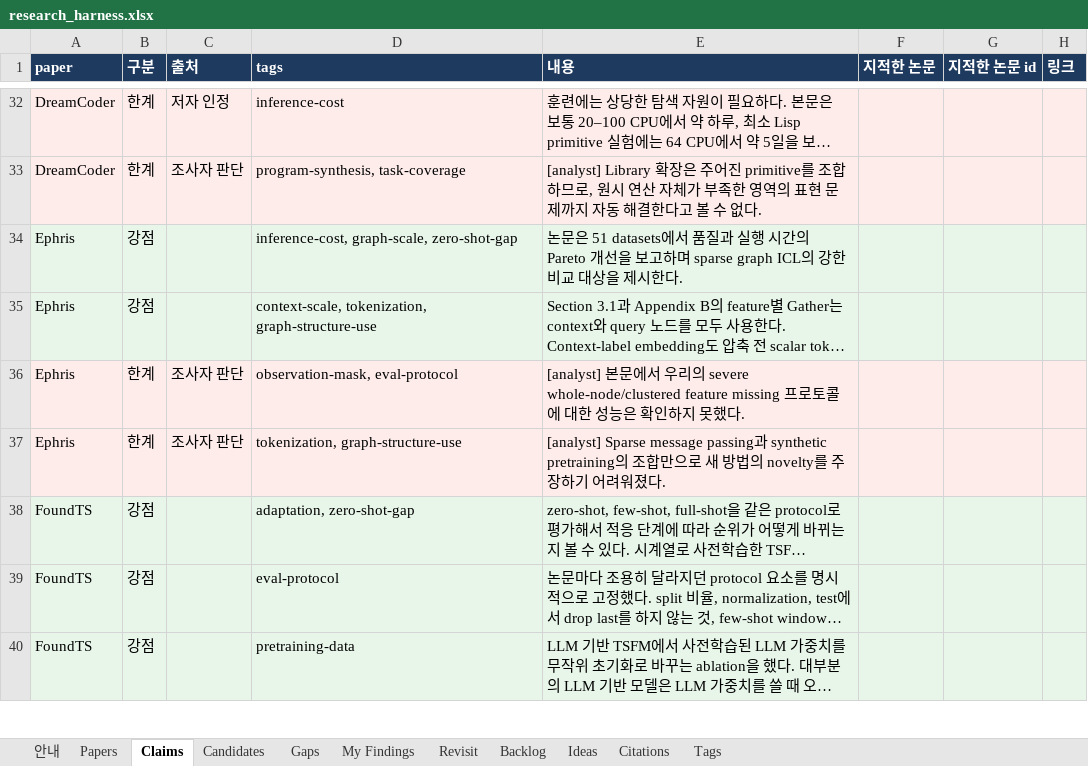
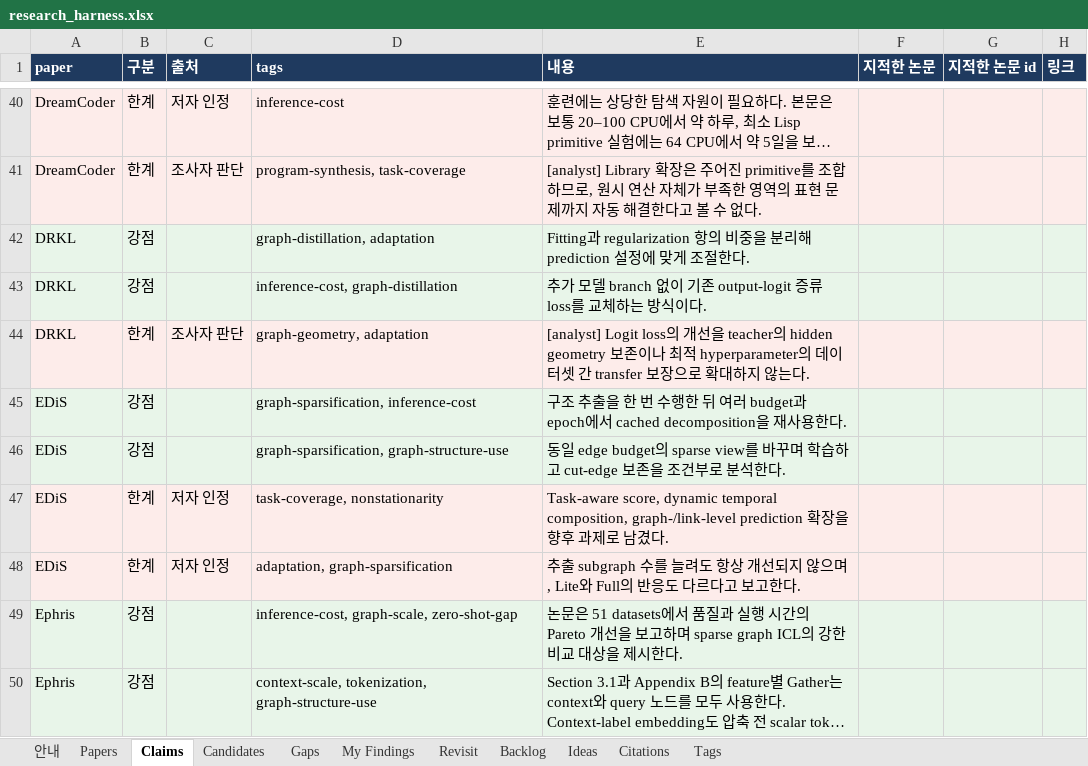
Before and after one commit to seongjinan11-source/research-harness, an Excel workbook: out/research_harness.xlsx, sheet Claims, drawn as a sheet; only a part is shown, gaps mark what is left out; the shorter side is filled out with more unchanged rows; long unchanged cells end in …; values as stored, in another font and other column widths than the file's, no borders; the diff covers the shown part only; the diff names each change by its address in the sheet, - before the commit and + after, or states it on an @@ line.

Commit message:
Add 20 graph papers with verified sources and review scope

```diff
--- a/out/research_harness.xlsx (sheet Claims)
+++ b/out/research_harness.xlsx (sheet Claims)
+row 42: DRKL | 강점 |  | graph-distillation, adaptation | Fitting과 regularization 항의 비중을 분리해 prediction 설정에 맞게 조절한다.
+row 43: DRKL | 강점 |  | inference-cost, graph-distillation | 추가 모델 branch 없이 기존 output-logit 증류 loss를 교체하는 방식이다.
+row 44: DRKL | 한계 | 조사자 판단 | graph-geometry, adaptation | [analyst] Logit loss의 개선을 teacher의 hidden geometry 보존이나 최적 hyperparameter의 데이터셋 간 transfer 보장으로 확대하지 않는다.
+row 45: EDiS | 강점 |  | graph-sparsification, inference-cost | 구조 추출을 한 번 수행한 뒤 여러 budget과 epoch에서 cached decomposition을 재사용한다.
+row 46: EDiS | 강점 |  | graph-sparsification, graph-structure-use | 동일 edge budget의 sparse view를 바꾸며 학습하고 cut-edge 보존을 조건부로 분석한다.
+row 47: EDiS | 한계 | 저자 인정 | task-coverage, nonstationarity | Task-aware score, dynamic temporal composition, graph-/link-level prediction 확장을 향후 과제로 남겼다.
+row 48: EDiS | 한계 | 저자 인정 | adaptation, graph-sparsification | 추출 subgraph 수를 늘려도 항상 개선되지 않으며, Lite와 Full의 반응도 다르다고 보고한다.
```
Also changed, not shown: 56 added rows elsewhere in this sheet, sheet Papers, sheet Citations, sheet Revisit, sheet Gaps, sheet Candidates, sheet Tags, 1 more sheet, 27 other files.
